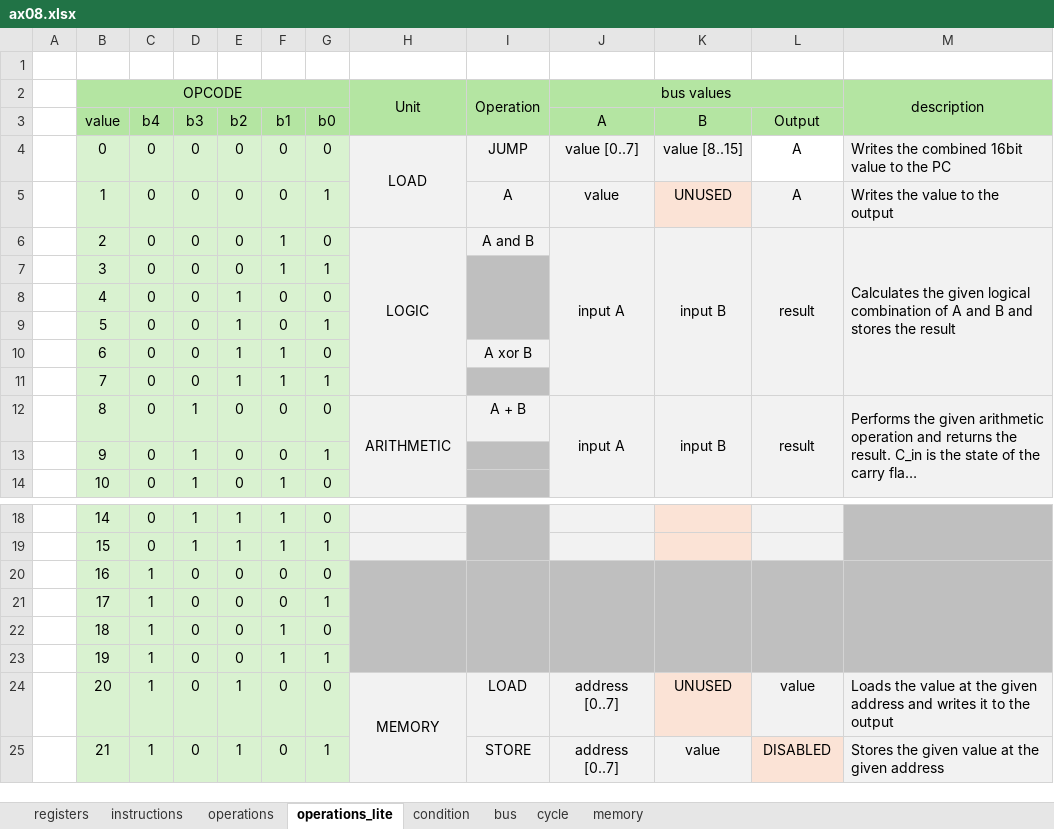
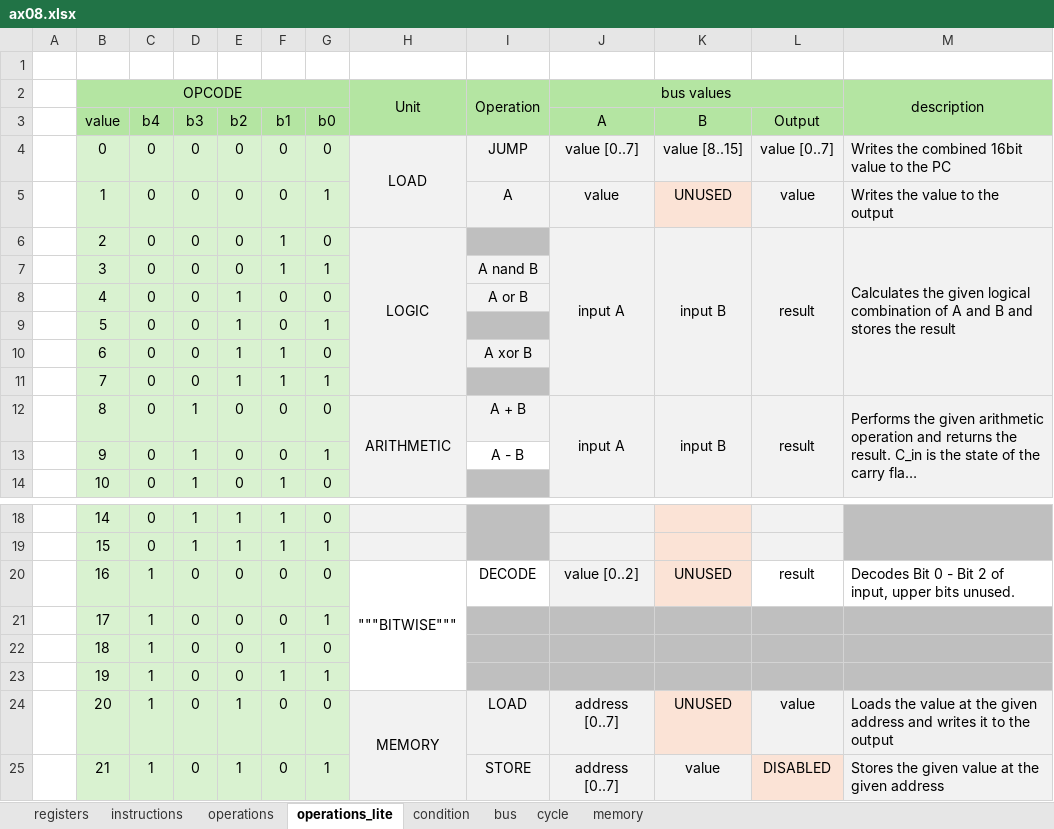
Before and after one commit to VoxelPi/AX08, an Excel workbook: ax08.xlsx, sheet operations_lite, drawn as a sheet; only a part is shown, gaps mark what is left out; long unchanged cells end in …; values as stored, in another font and other column widths than the file's, no borders; the diff names each change by its address in the sheet, - before the commit and + after, or states it on an @@ line.

```diff
--- a/ax08.xlsx (sheet operations_lite)
+++ b/ax08.xlsx (sheet operations_lite)
-L4 (Output): A
+L4 (Output): value [0..7]
-L4 fill: none
+L4 fill: #F2F2F2
-L5 (Output): A
+L5 (Output): value
-I6: A and B
+I6: (empty)
-I6 fill: #F2F2F2
+I6 fill: #BFBFBF
-I7: (empty)
+I7: A nand B
-I7:I8 fill: #BFBFBF
+I7:I8 fill: #F2F2F2
-I7:I9 merged
-I8: (empty)
+I8: A or B
-I13: (empty)
+I13: A - B
-I13 fill: #BFBFBF
+I13 fill: none
-H20: (empty)
+H20: """BITWISE"""
-H20:I20 fill: #BFBFBF
+H20:I20 fill: none
-I20: (empty)
+I20: DECODE
-I20:I23 merged
-J20 (A): (empty)
+J20 (A): value [0..2]
-J20 fill: #BFBFBF
+J20 fill: #F2F2F2
-J20:J23 merged
-K20 (B): (empty)
+K20 (B): UNUSED
-K20 fill: #BFBFBF
+K20 fill: #FBE3D6
-K20:K23 merged
-L20 (Output): (empty)
+L20 (Output): result
-L20:M20 fill: #BFBFBF
+L20:M20 fill: none
-L20:L23 merged
-M20: (empty)
+M20: Decodes Bit 0 - Bit 2 of input, upper bits unused.
-M20:M23 merged
-H21:H23 fill: #BFBFBF
+H21:H23 fill: none
```
Also changed, not shown: unit interface.xlsx, 1 other file.
